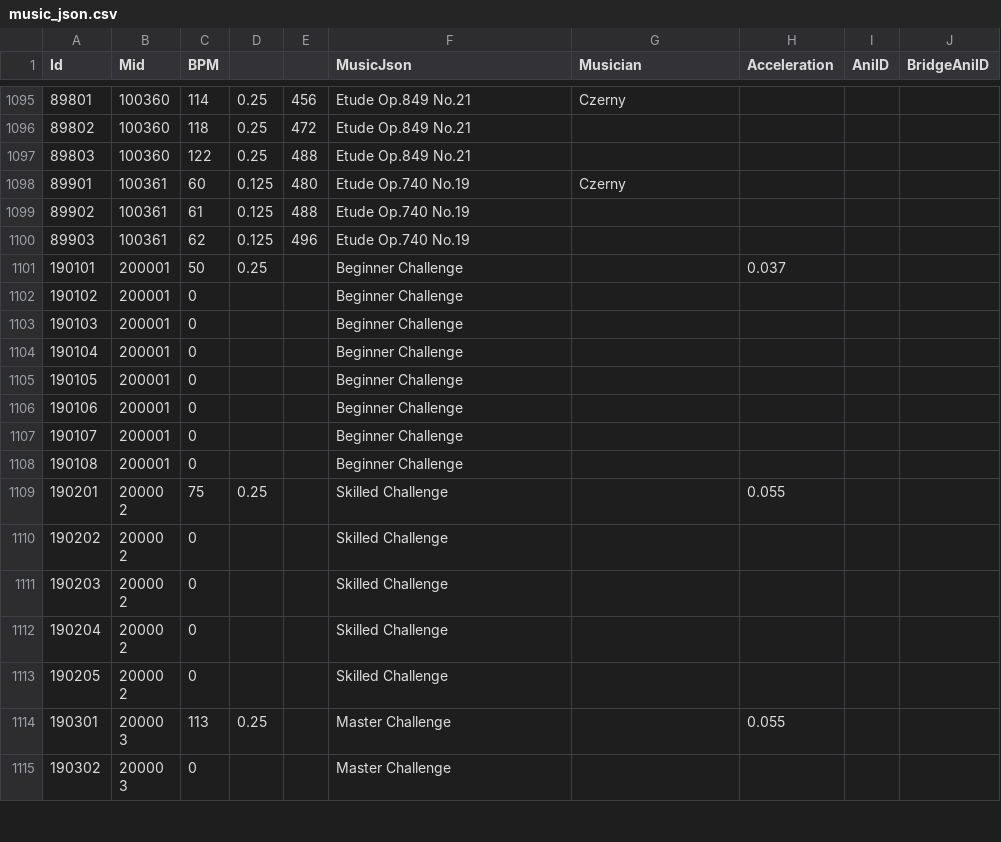
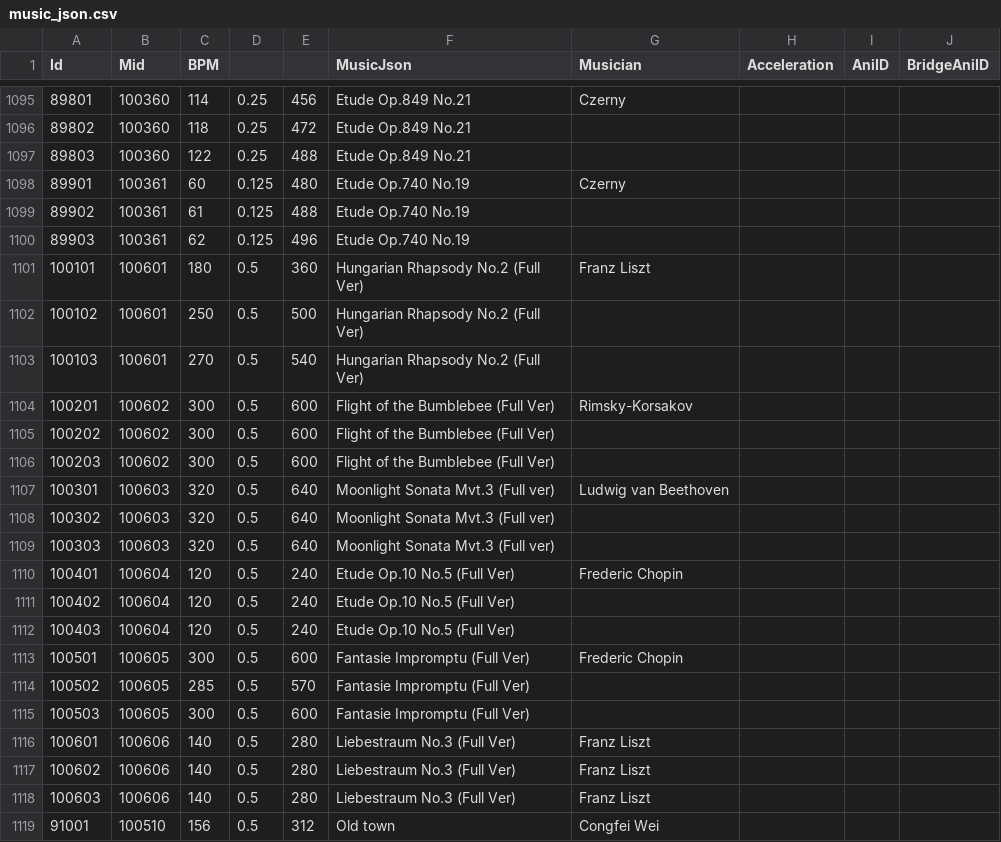
Before and after one commit to amagurenuchi/opentiles, a CSV file: music_json.csv, drawn as a sheet; only a part is shown, gaps mark what is left out; the shorter side is filled out with more unchanged rows; the diff covers the shown part only; the diff names each change by its address in the sheet, - before the commit and + after, or states it on an @@ line.

```diff
--- a/music_json.csv
+++ b/music_json.csv
+row 1101: 100101 | 100601 | 180 | 0.5 | 360 | Hungarian Rhapsody No.2 (Full Ver) | Franz Liszt
+row 1102: 100102 | 100601 | 250 | 0.5 | 500 | Hungarian Rhapsody No.2 (Full Ver)
+row 1103: 100103 | 100601 | 270 | 0.5 | 540 | Hungarian Rhapsody No.2 (Full Ver)
+row 1104: 100201 | 100602 | 300 | 0.5 | 600 | Flight of the Bumblebee (Full Ver) | Rimsky-Korsakov
+row 1105: 100202 | 100602 | 300 | 0.5 | 600 | Flight of the Bumblebee (Full Ver)
+row 1106: 100203 | 100602 | 300 | 0.5 | 600 | Flight of the Bumblebee (Full Ver)
+row 1107: 100301 | 100603 | 320 | 0.5 | 640 | Moonlight Sonata Mvt.3 (Full ver) | Ludwig van Beethoven
+row 1108: 100302 | 100603 | 320 | 0.5 | 640 | Moonlight Sonata Mvt.3 (Full ver)
+row 1109: 100303 | 100603 | 320 | 0.5 | 640 | Moonlight Sonata Mvt.3 (Full ver)
+row 1110: 100401 | 100604 | 120 | 0.5 | 240 | Etude Op.10 No.5 (Full Ver) | Frederic Chopin
+row 1111: 100402 | 100604 | 120 | 0.5 | 240 | Etude Op.10 No.5 (Full Ver)
+row 1112: 100403 | 100604 | 120 | 0.5 | 240 | Etude Op.10 No.5 (Full Ver)
+row 1113: 100501 | 100605 | 300 | 0.5 | 600 | Fantasie Impromptu (Full Ver) | Frederic Chopin
+row 1114: 100502 | 100605 | 285 | 0.5 | 570 | Fantasie Impromptu (Full Ver)
+row 1115: 100503 | 100605 | 300 | 0.5 | 600 | Fantasie Impromptu (Full Ver)
+row 1116: 100601 | 100606 | 140 | 0.5 | 280 | Liebestraum No.3 (Full Ver) | Franz Liszt
+row 1117: 100602 | 100606 | 140 | 0.5 | 280 | Liebestraum No.3 (Full Ver) | Franz Liszt
+row 1118: 100603 | 100606 | 140 | 0.5 | 280 | Liebestraum No.3 (Full Ver) | Franz Liszt
+row 1119: 91001 | 100510 | 156 | 0.5 | 312 | Old town | Congfei Wei
```
Also changed, not shown: 11 added rows elsewhere in this file, 17 other files.
